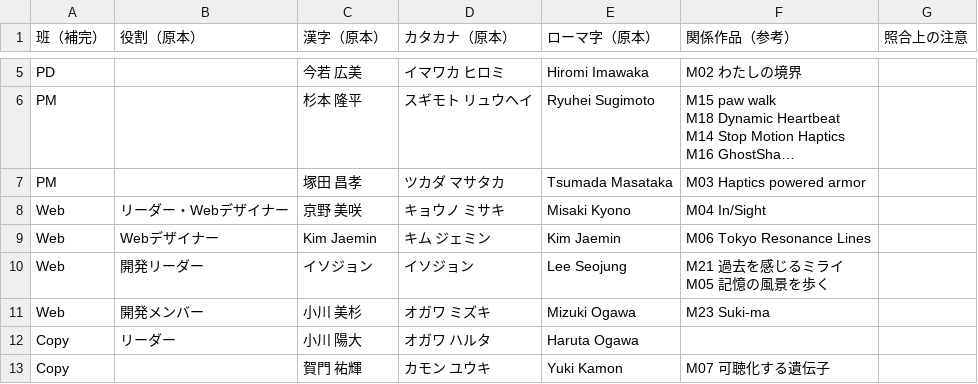
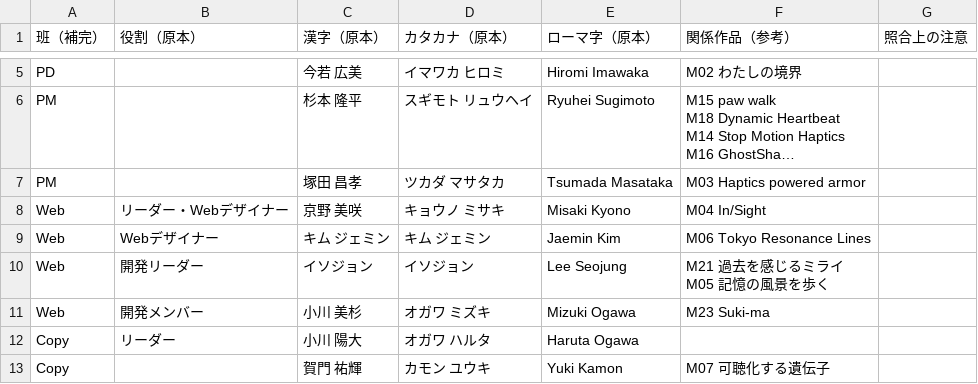
Before and after one commit to mixtugu/UTokyo-iiiexhibition-2026-main, a CSV file: docs/data/member-works.csv, drawn as a sheet; only a part is shown, gaps mark what is left out; long unchanged cells end in ….

Commit message:
Fix Jaemin Kim credit and portfolio link

```diff
--- a/docs/data/member-works.csv
+++ b/docs/data/member-works.csv
@@ -14,3 +14,3 @@ PM,,塚田 昌孝,ツカダ マサタカ,Tsumada Masataka,M03 Haptics powered ar
 Web,リーダー・Webデザイナー,京野 美咲,キョウノ ミサキ,Misaki Kyono,M04 In/Sight,
-Web,Webデザイナー,Kim Jaemin,キム ジェミン,Kim Jaemin,M06 Tokyo Resonance Lines,
+Web,Webデザイナー,キム ジェミン,キム ジェミン,Jaemin Kim,M06 Tokyo Resonance Lines,
 Web,開発リーダー,イソジョン,イソジョン,Lee Seojung,"M21 過去を感じるミライ
```
Also changed, not shown: 8 other files.
